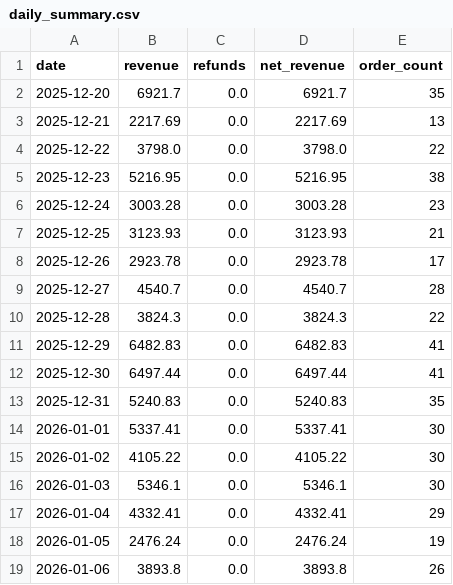
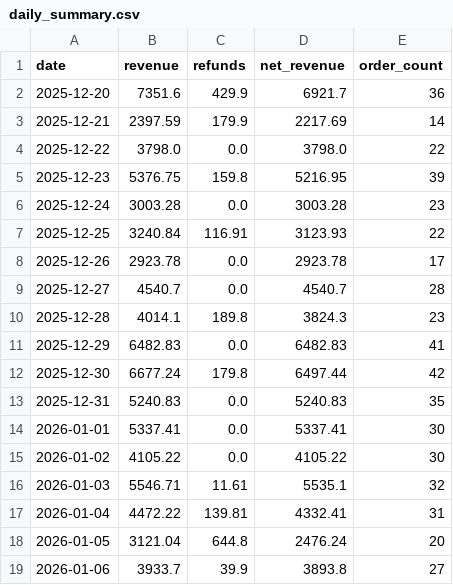
Before and after one commit to RTRAMMA/ShopifyTestDashboard, a CSV file: daily_summary.csv, drawn as a sheet; only a part is shown; the diff covers the shown part only.

```diff
--- a/daily_summary.csv
+++ b/daily_summary.csv
@@ -1,13 +1,13 @@
 date,revenue,refunds,net_revenue,order_count
-2025-12-20,6921.7,0.0,6921.7,35
-2025-12-21,2217.69,0.0,2217.69,13
+2025-12-20,7351.6,429.9,6921.7,36
+2025-12-21,2397.59,179.9,2217.69,14
 2025-12-22,3798.0,0.0,3798.0,22
-2025-12-23,5216.95,0.0,5216.95,38
+2025-12-23,5376.75,159.8,5216.95,39
 2025-12-24,3003.28,0.0,3003.28,23
-2025-12-25,3123.93,0.0,3123.93,21
+2025-12-25,3240.84,116.91,3123.93,22
 2025-12-26,2923.78,0.0,2923.78,17
 2025-12-27,4540.7,0.0,4540.7,28
-2025-12-28,3824.3,0.0,3824.3,22
+2025-12-28,4014.1,189.8,3824.3,23
 2025-12-29,6482.83,0.0,6482.83,41
-2025-12-30,6497.44,0.0,6497.44,41
+2025-12-30,6677.24,179.8,6497.44,42
 2025-12-31,5240.83,0.0,5240.83,35
@@ -15,5 +15,5 @@ date,revenue,refunds,net_revenue,order_count
 2026-01-02,4105.22,0.0,4105.22,30
-2026-01-03,5346.1,0.0,5346.1,30
-2026-01-04,4332.41,0.0,4332.41,29
-2026-01-05,2476.24,0.0,2476.24,19
-2026-01-06,3893.8,0.0,3893.8,26
+2026-01-03,5546.71,11.61,5535.1,32
+2026-01-04,4472.22,139.81,4332.41,31
+2026-01-05,3121.04,644.8,2476.24,20
+2026-01-06,3933.7,39.9,3893.8,27
```
Also changed, not shown: 16 edited cells elsewhere in this file.
